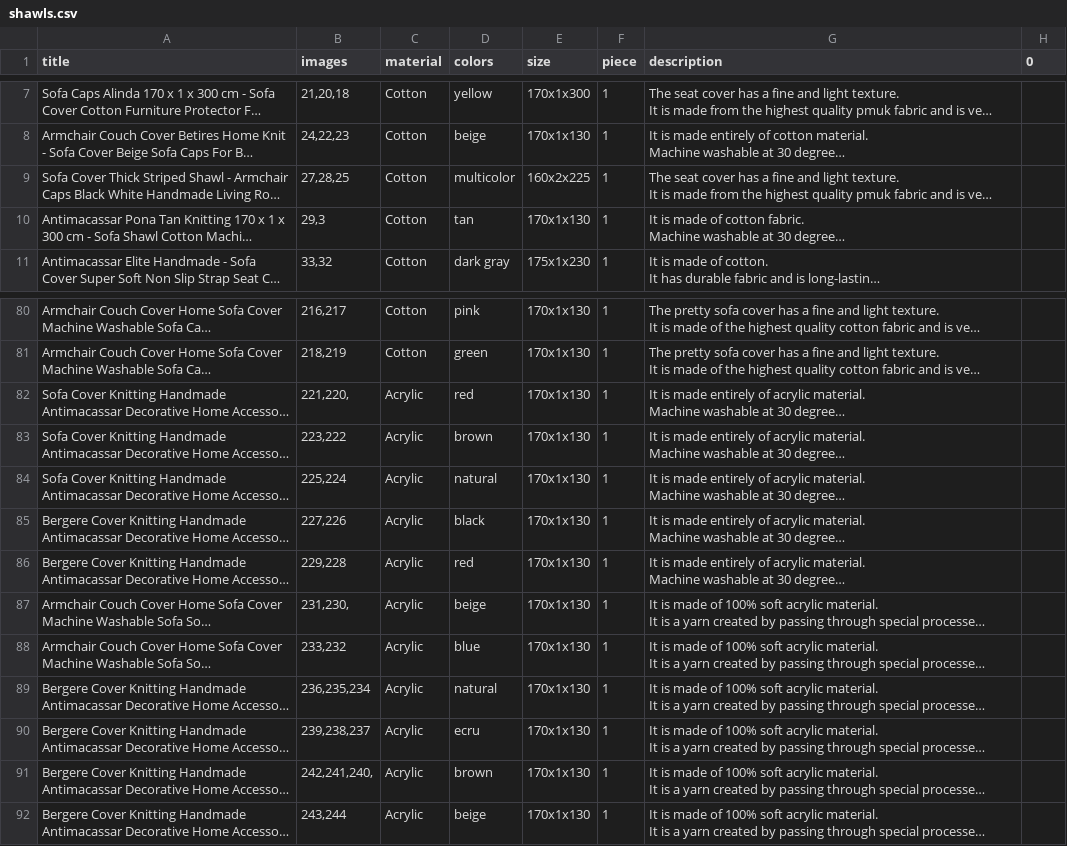
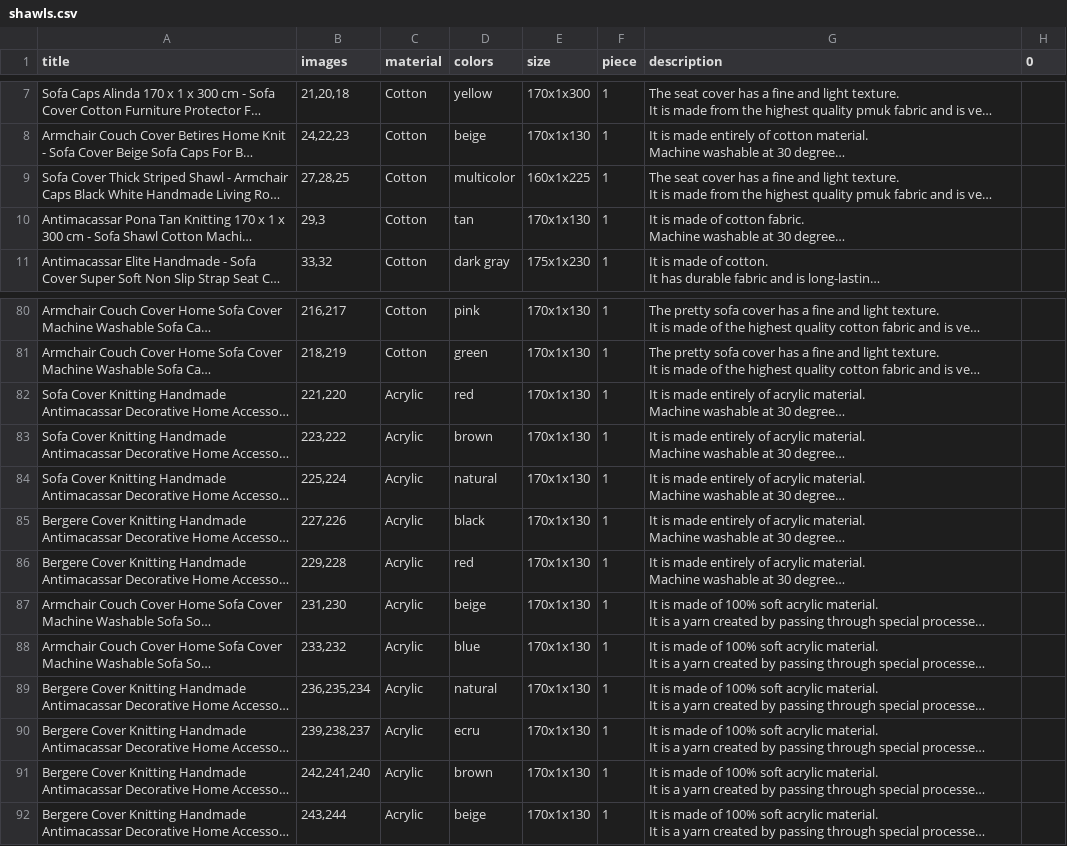
Before and after one commit to Rian55/Add_Items_To_Amazon, a CSV file: csvs/shawls.csv, drawn as a sheet; only a part is shown, gaps mark what is left out; long unchanged cells end in …; the diff names each change by its address in the sheet, - before the commit and + after, or states it on an @@ line.

Commit message:
shawl finished

```diff
--- a/csvs/shawls.csv
+++ b/csvs/shawls.csv
-E9 (size): 160x2x225
+E9 (size): 160x1x225
-B82 (images): 221,220,
+B82 (images): 221,220
-B87 (images): 231,230,
+B87 (images): 231,230
-B91 (images): 242,241,240,
+B91 (images): 242,241,240
```
Also changed, not shown: 2 other files.
